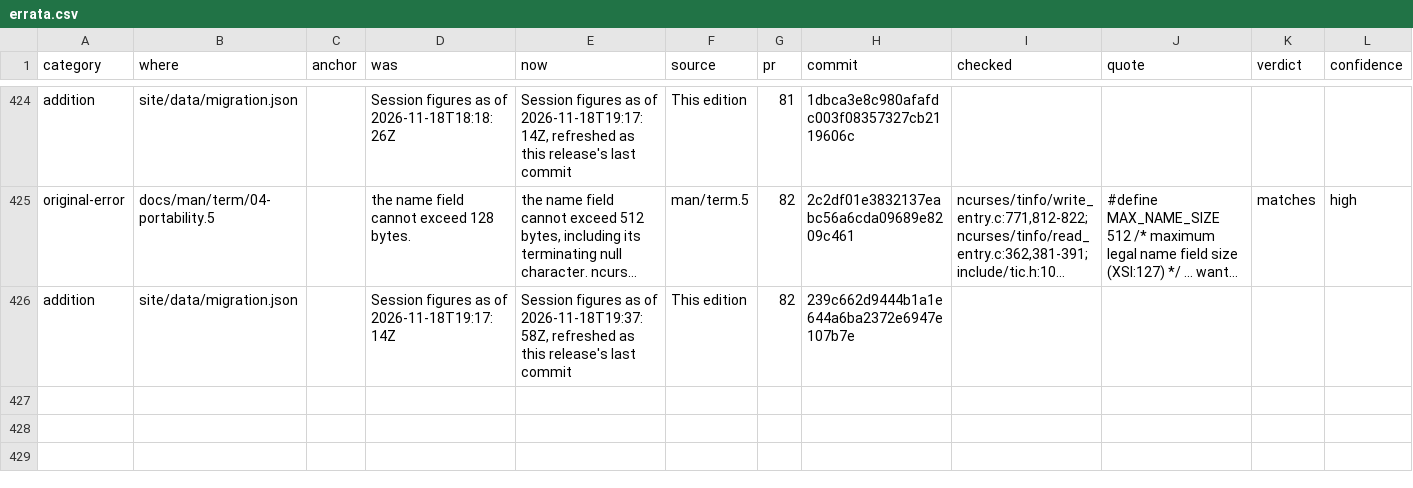
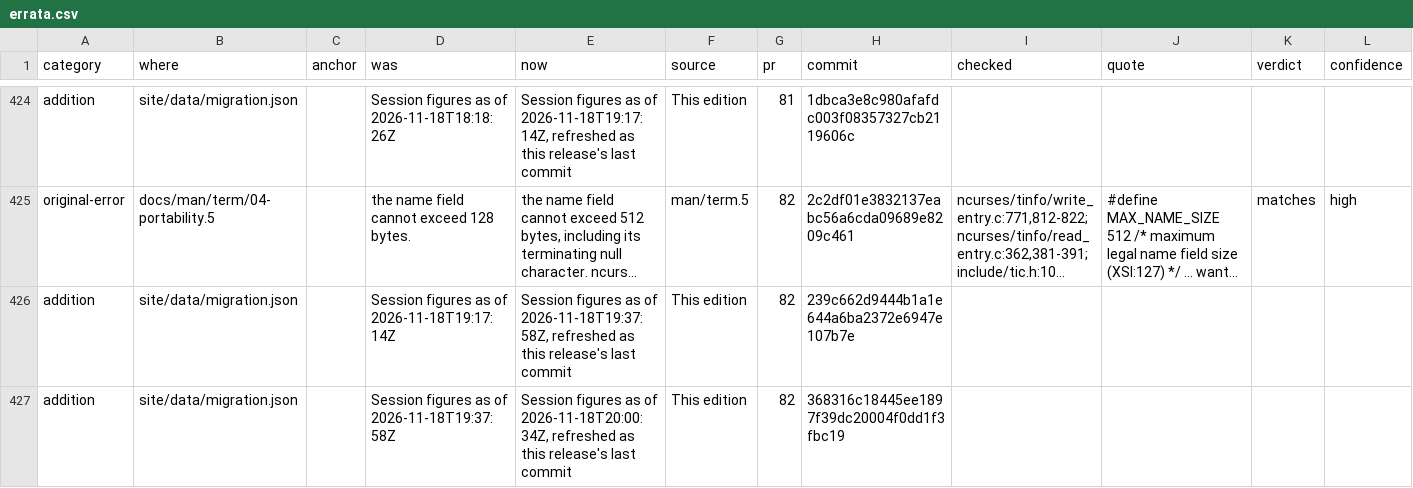
Before and after one commit to betsalel-williamson/ncurses, a CSV file: docs/appendix/errata.csv, drawn as a sheet; only a part is shown, gaps mark what is left out; long unchanged cells end in …; rows hold the shown columns only; the diff names each change by its address in the sheet, - before the commit and + after, or states it on an @@ line.

```diff
--- a/docs/appendix/errata.csv
+++ b/docs/appendix/errata.csv
+row 427: addition | site/data/migration.json |  | Session figures as of 2026-11-18T19:37:58Z | Session figures as of 2026-11-18T20:00:34Z, refreshed as this release's last commit | This edition | 82 | 368316c18445ee1897f39dc20004f0dd1f3fbc19
```
